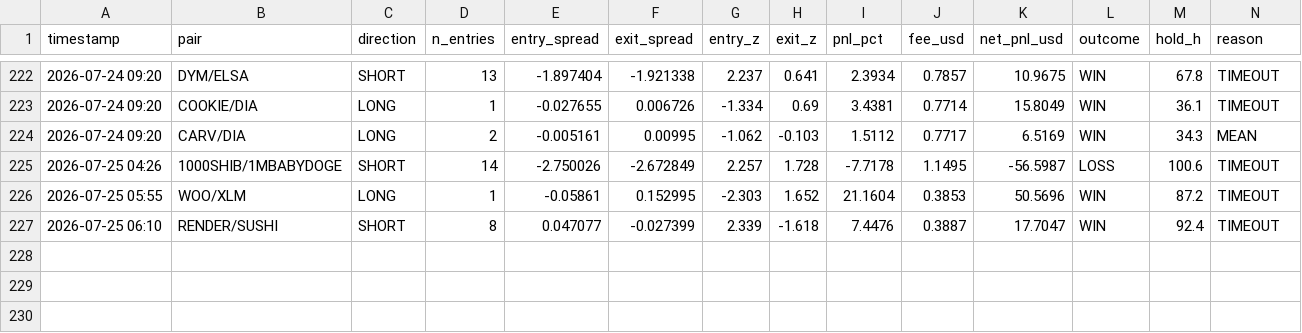
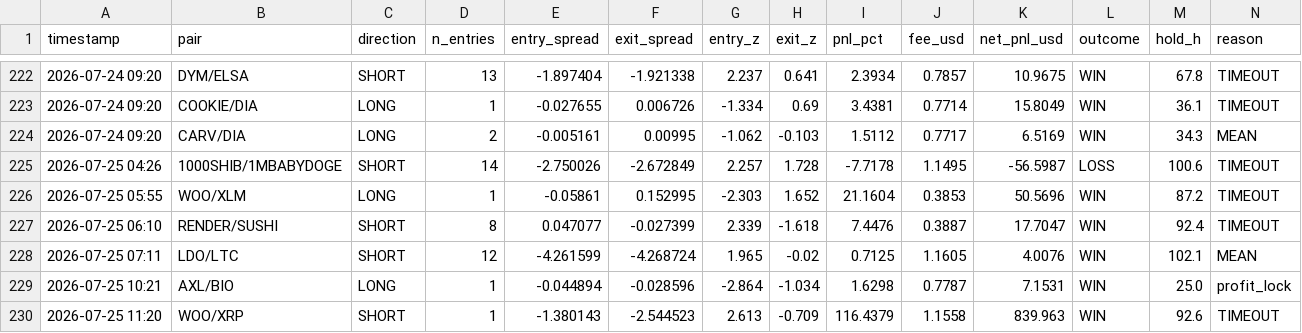
Before and after one commit to AlexeyKharin06/bots-cluster-, a CSV file: memory/trade/paper_v1/paper_trades_O.csv, drawn as a sheet; only a part is shown, gaps mark what is left out; rows hold the shown columns only; the diff names each change by its address in the sheet, - before the commit and + after, or states it on an @@ line.

```diff
--- a/memory/trade/paper_v1/paper_trades_O.csv
+++ b/memory/trade/paper_v1/paper_trades_O.csv
+row 228: 2026-07-25 07:11 | LDO/LTC | SHORT | 12 | -4.261599 | -4.268724 | 1.965 | -0.02 | 0.7125 | 1.1605 | 4.0076 | WIN | 102.1 | MEAN
+row 229: 2026-07-25 10:21 | AXL/BIO | LONG | 1 | -0.044894 | -0.028596 | -2.864 | -1.034 | 1.6298 | 0.7787 | 7.1531 | WIN | 25.0 | profit_lock
+row 230: 2026-07-25 11:20 | WOO/XRP | SHORT | 1 | -1.380143 | -2.544523 | 2.613 | -0.709 | 116.4379 | 1.1558 | 839.963 | WIN | 92.6 | TIMEOUT
```
Also changed, not shown: memory/trade/paper_v1/paper_trades_N.csv, memory/trade/paper_v1/paper_trades_P.csv, 17 other files.
